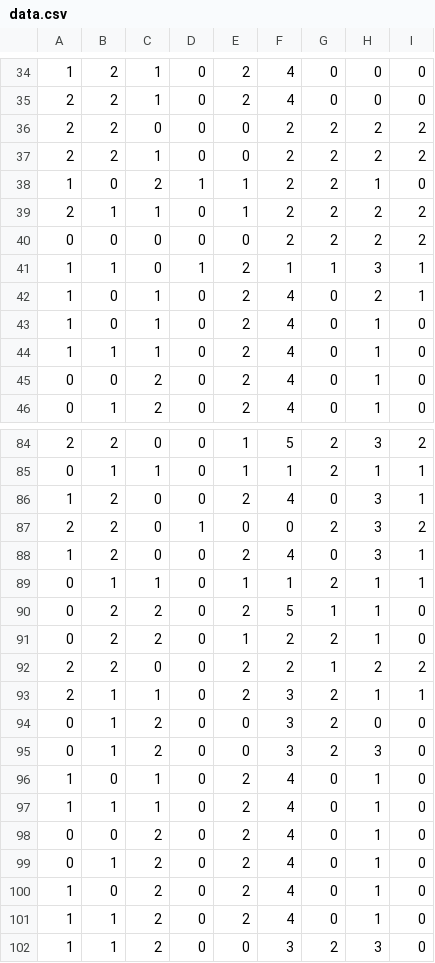
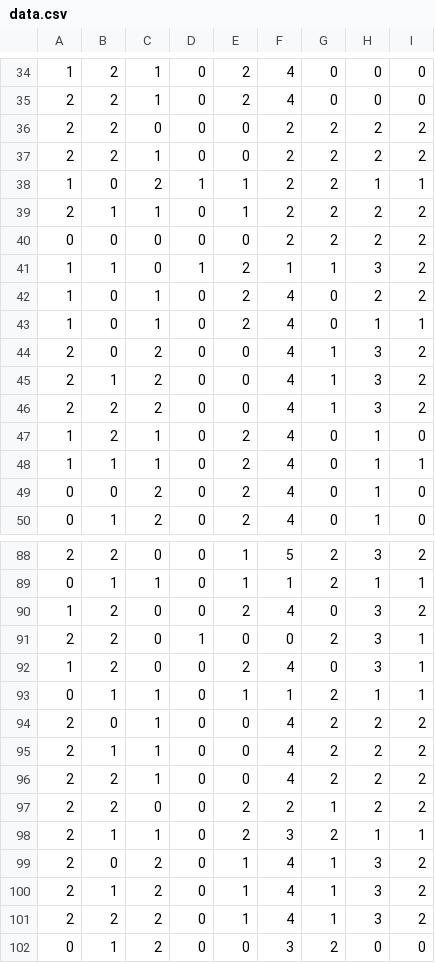
Before and after one commit to KenBreaker/ComuniTree, a CSV file: input/data.csv, drawn as a sheet; only a part is shown, gaps mark what is left out; the shorter side is filled out with more unchanged rows; removed rows and columns are numbered as before the commit, all else as after; the diff covers the shown part only; the diff names each change by its address in the sheet, - before the commit and + after, or states it on an @@ line.

```diff
--- a/input/data.csv
+++ b/input/data.csv
-I38: 0
+I38: 1
-I41:I42: 1
+I41:I42: 2
-I43: 0
+I43: 1
+row 44: 2 | 0 | 2 | 0 | 0 | 4 | 1 | 3 | 2
+row 45: 2 | 1 | 2 | 0 | 0 | 4 | 1 | 3 | 2
+row 46: 2 | 2 | 2 | 0 | 0 | 4 | 1 | 3 | 2
-B47: 1
+B47: 2
+row 48: 1 | 1 | 1 | 0 | 2 | 4 | 0 | 1 | 1
-I90: 1
+I90: 2
-I91: 2
+I91: 1
-row 90: 0 | 2 | 2 | 0 | 2 | 5 | 1 | 1 | 0
-row 91: 0 | 2 | 2 | 0 | 1 | 2 | 2 | 1 | 0
+row 94: 2 | 0 | 1 | 0 | 0 | 4 | 2 | 2 | 2
+row 95: 2 | 1 | 1 | 0 | 0 | 4 | 2 | 2 | 2
+row 96: 2 | 2 | 1 | 0 | 0 | 4 | 2 | 2 | 2
+row 99: 2 | 0 | 2 | 0 | 1 | 4 | 1 | 3 | 2
+row 100: 2 | 1 | 2 | 0 | 1 | 4 | 1 | 3 | 2
+row 101: 2 | 2 | 2 | 0 | 1 | 4 | 1 | 3 | 2
```
Also changed, not shown: 6 added rows and 25 edited cells elsewhere in this file, 5 other files.
